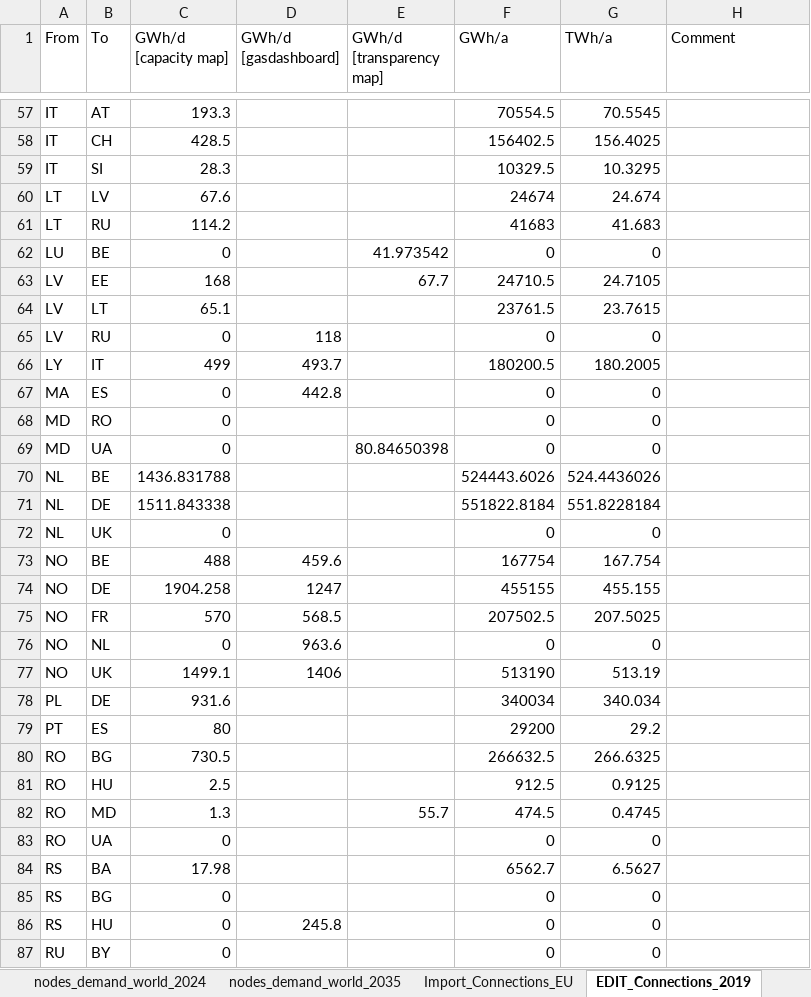
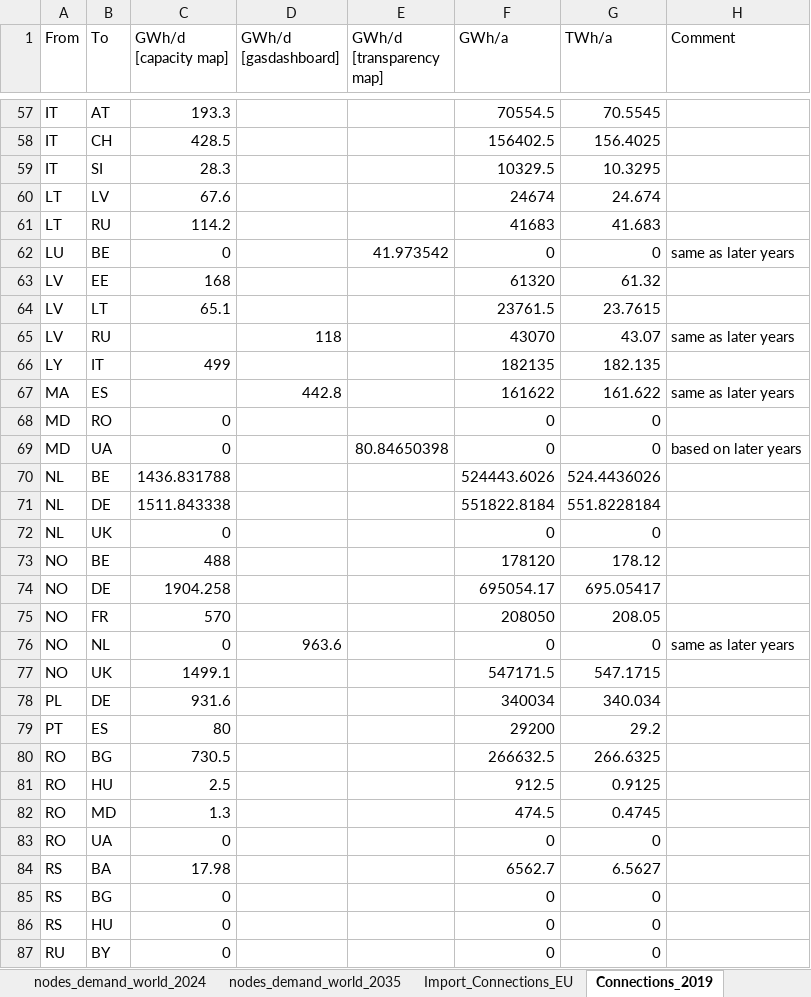
Before and after one commit to CSEI-EU/gas_infrastructure_model, an Excel workbook: 01_data/01_input_data/02_processed/Gas_Import_Russian_Invasion.xlsx, sheet Connections_2019, drawn as a sheet; only a part is shown, gaps mark what is left out; values as stored, in another font and other column widths than the file's, no cell formats; table styles not drawn; the diff covers the shown part only; the diff names each change by its address in the sheet, - before the commit and + after, or states it on an @@ line.

Commit message:
check and update the european interconnector capacities for 2019

```diff
--- a/01_data/01_input_data/02_processed/Gas_Import_Russian_Invasion.xlsx (sheet Connections_2019)
+++ b/01_data/01_input_data/02_processed/Gas_Import_Russian_Invasion.xlsx (sheet Connections_2019)
-sheet tab: EDIT_Connections_2019
+sheet tab: Connections_2019
-H62 (Comment): (empty)
+H62 (Comment): same as later years
-E63 (GWh/d [transparency map]): 67.7
+E63 (GWh/d [transparency map]): (empty)
-F63 (GWh/a): 24710.5
+F63 (GWh/a): 61320
-G63 (TWh/a): 24.7105
+G63 (TWh/a): 61.32
-C65 (GWh/d [capacity map]): 0
+C65 (GWh/d [capacity map]): (empty)
-F65 (GWh/a): 0
+F65 (GWh/a): 43070
-G65 (TWh/a): 0
+G65 (TWh/a): 43.07
-H65 (Comment): (empty)
+H65 (Comment): same as later years
-D66 (GWh/d [gasdashboard]): 493.7
+D66 (GWh/d [gasdashboard]): (empty)
-F66 (GWh/a): 180200.5
+F66 (GWh/a): 182135
-G66 (TWh/a): 180.2005
+G66 (TWh/a): 182.135
-C67 (GWh/d [capacity map]): 0
+C67 (GWh/d [capacity map]): (empty)
-F67 (GWh/a): 0
+F67 (GWh/a): 161622
-G67 (TWh/a): 0
+G67 (TWh/a): 161.622
-H67 (Comment): (empty)
+H67 (Comment): same as later years
-H69 (Comment): (empty)
+H69 (Comment): based on later years
-D73 (GWh/d [gasdashboard]): 459.6
+D73 (GWh/d [gasdashboard]): (empty)
-F73 (GWh/a): 167754
+F73 (GWh/a): 178120
-G73 (TWh/a): 167.754
+G73 (TWh/a): 178.12
-D74 (GWh/d [gasdashboard]): 1247
+D74 (GWh/d [gasdashboard]): (empty)
-F74 (GWh/a): 455155
+F74 (GWh/a): 695054.17
-G74 (TWh/a): 455.155
+G74 (TWh/a): 695.05417
-D75 (GWh/d [gasdashboard]): 568.5
+D75 (GWh/d [gasdashboard]): (empty)
-F75 (GWh/a): 207502.5
+F75 (GWh/a): 208050
-G75 (TWh/a): 207.5025
+G75 (TWh/a): 208.05
-H76 (Comment): (empty)
+H76 (Comment): same as later years
-D77 (GWh/d [gasdashboard]): 1406
+D77 (GWh/d [gasdashboard]): (empty)
-F77 (GWh/a): 513190
+F77 (GWh/a): 547171.5
-G77 (TWh/a): 513.19
+G77 (TWh/a): 547.1715
-E82 (GWh/d [transparency map]): 55.7
+E82 (GWh/d [transparency map]): (empty)
-D86 (GWh/d [gasdashboard]): 245.8
+D86 (GWh/d [gasdashboard]): (empty)
```
Also changed, not shown: 1 added row, 1 removed row and 73 edited cells elsewhere in this sheet, cell formats.
